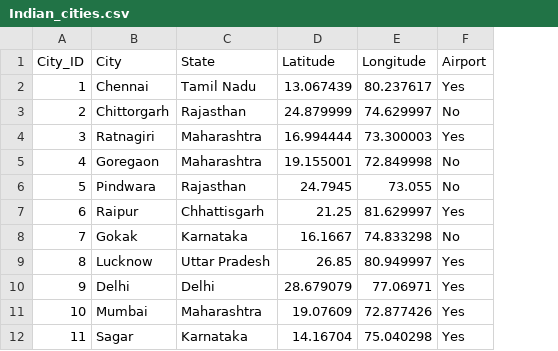
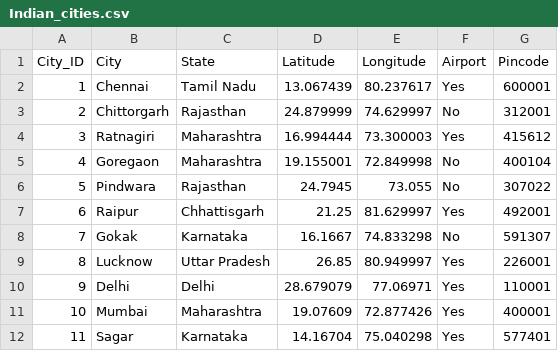
Before and after one commit to Rizvi-Faiz/Travelling-Postman, a CSV file: public/data/Indian_cities.csv, drawn as a sheet; only a part is shown; the diff names each change by its address in the sheet, - before the commit and + after, or states it on an @@ line.

Commit message:
pincodes added

```diff
--- a/public/data/Indian_cities.csv
+++ b/public/data/Indian_cities.csv
+column G (Pincode), rows 2-12: 600001 | 312001 | 415612 | 400104 | 307022 | 492001 | 591307 | 226001 | 110001 | 400001 | 577401
```
Also changed, not shown: 2 other files.
